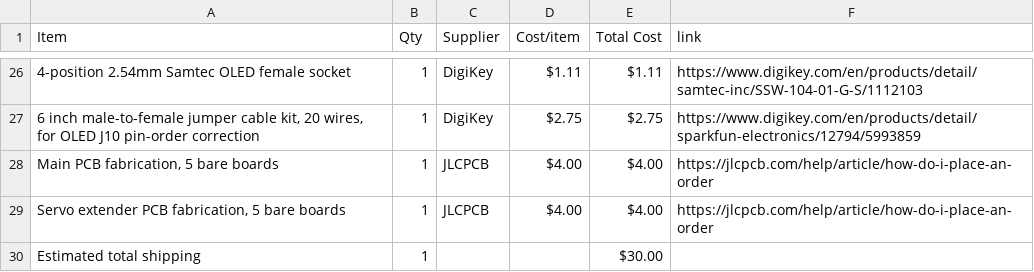
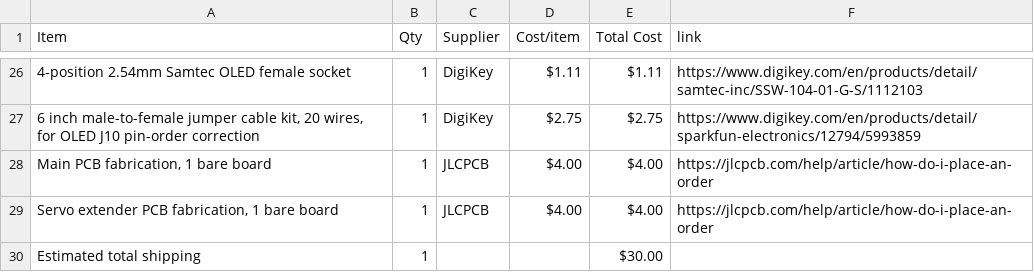
Before and after one commit to gmaxdragon/Modular-Pi-Hat, a CSV file: BOM.csv, drawn as a sheet; only a part is shown, gaps mark what is left out; the diff names each change by its address in the sheet, - before the commit and + after, or states it on an @@ line.

Commit message:
Correct fabrication quantities to one main PCB and one extender at $4 each

```diff
--- a/BOM.csv
+++ b/BOM.csv
-A28 (Item): Main PCB fabrication, 5 bare boards
+A28 (Item): Main PCB fabrication, 1 bare board
-A29 (Item): Servo extender PCB fabrication, 5 bare boards
+A29 (Item): Servo extender PCB fabrication, 1 bare board
```
